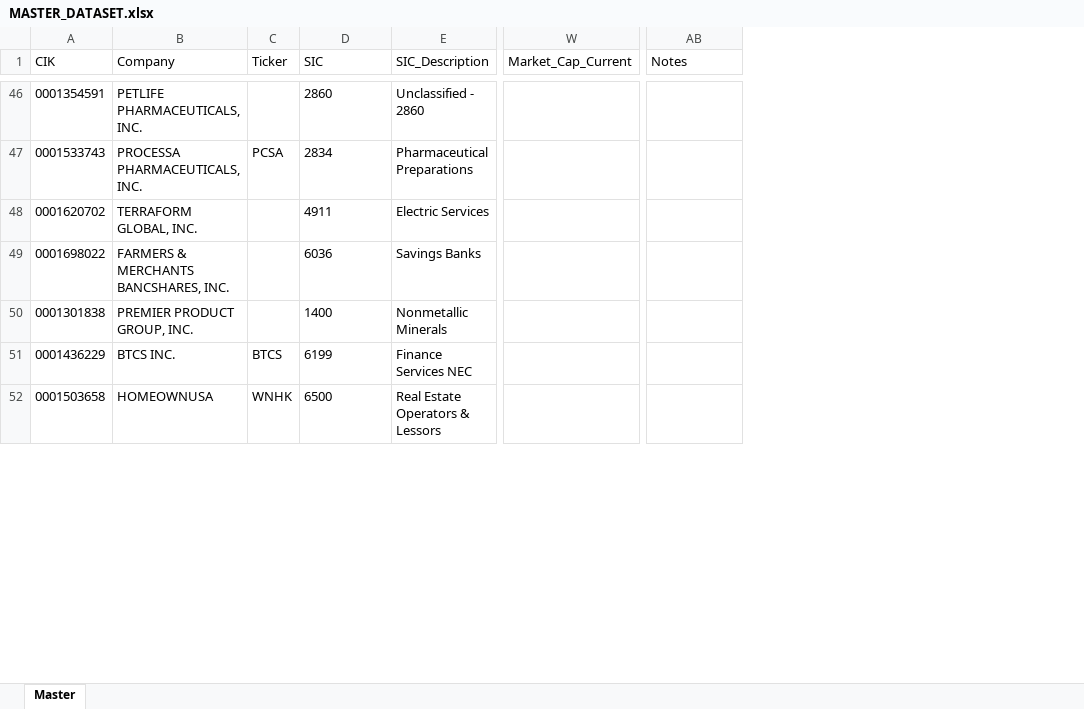
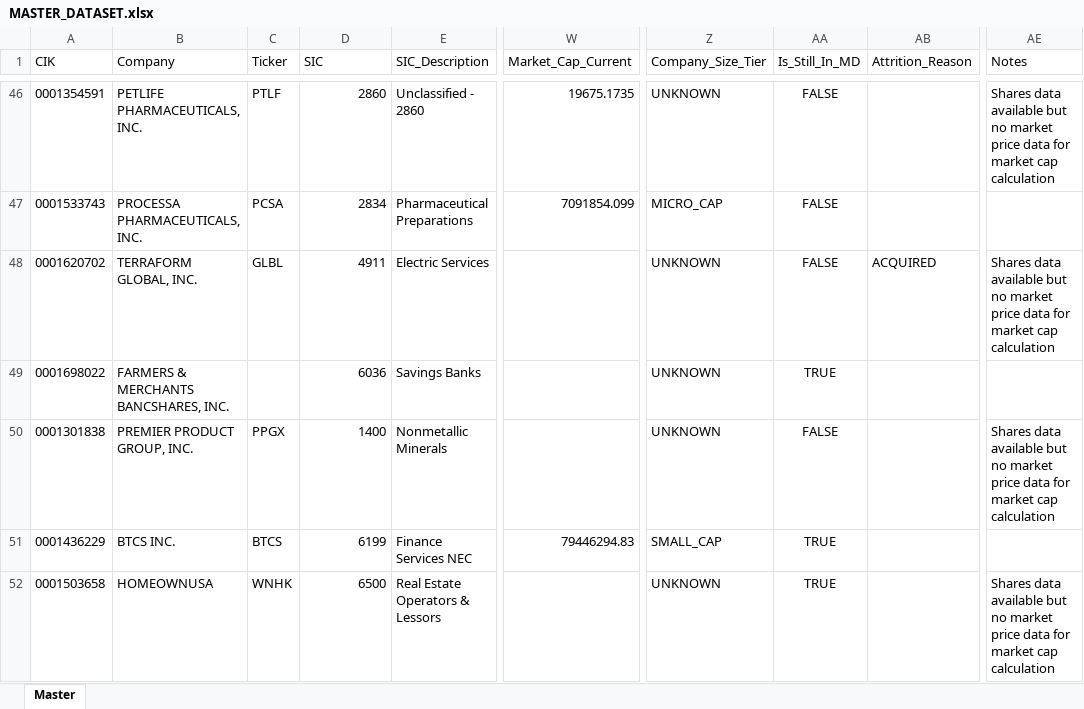
Before and after one commit to Doansah/SEC-Company-Migration-Analysis, an Excel workbook: analysis/v2_outputs/MASTER_DATASET.xlsx, sheet Master, drawn as a sheet; only a part is shown, gaps mark what is left out; values as stored, in another font and other column widths than the file's, no borders; addresses are those after the commit; the diff covers the shown part only; the diff names each change by its address in the sheet, - before the commit and + after, or states it on an @@ line.

Commit message:
Master_Sheet_V2

```diff
--- a/analysis/v2_outputs/MASTER_DATASET.xlsx (sheet Master)
+++ b/analysis/v2_outputs/MASTER_DATASET.xlsx (sheet Master)
+column Z (Company_Size_Tier), rows 46-52: UNKNOWN | MICRO_CAP | UNKNOWN | UNKNOWN | UNKNOWN | SMALL_CAP | UNKNOWN
+column AA (Is_Still_In_MD), rows 46-52: FALSE | FALSE | FALSE | TRUE | FALSE | TRUE | TRUE
+column AB (Attrition_Reason), row 48: ACQUIRED
-C46 (Ticker): (empty)
+C46 (Ticker): PTLF
-D46:D52 alignment: left
+D46:D52 alignment: right
-W46 (Market_Cap_Current): (empty)
+W46 (Market_Cap_Current): 19675.1735
-AE46 (Notes): (empty)
+AE46 (Notes): Shares data available but no market price data for market cap calculation
-W47 (Market_Cap_Current): (empty)
+W47 (Market_Cap_Current): 7091854.099
-C48 (Ticker): (empty)
+C48 (Ticker): GLBL
-AE48 (Notes): (empty)
+AE48 (Notes): Shares data available but no market price data for market cap calculation
-C50 (Ticker): (empty)
+C50 (Ticker): PPGX
-AE50 (Notes): (empty)
+AE50 (Notes): Shares data available but no market price data for market cap calculation
-W51 (Market_Cap_Current): (empty)
+W51 (Market_Cap_Current): 79446294.83
-AE52 (Notes): (empty)
+AE52 (Notes): Shares data available but no market price data for market cap calculation
```
Also changed, not shown: 134 edited cells and cell formats elsewhere in this sheet, 7 other files.
